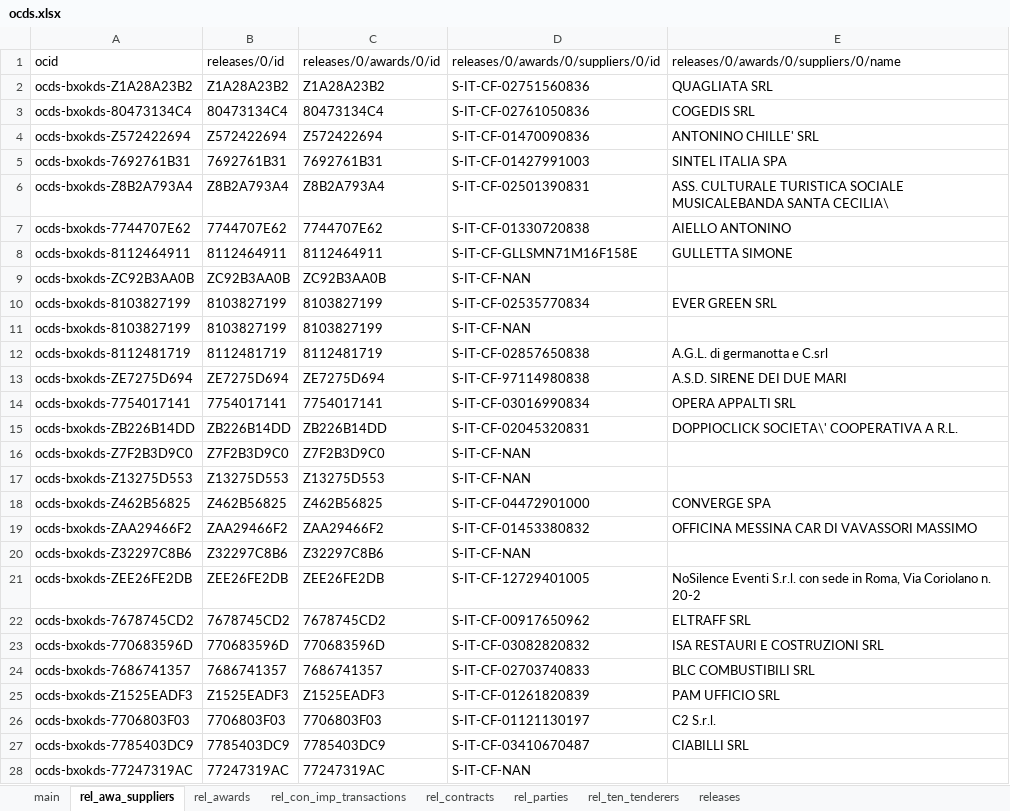
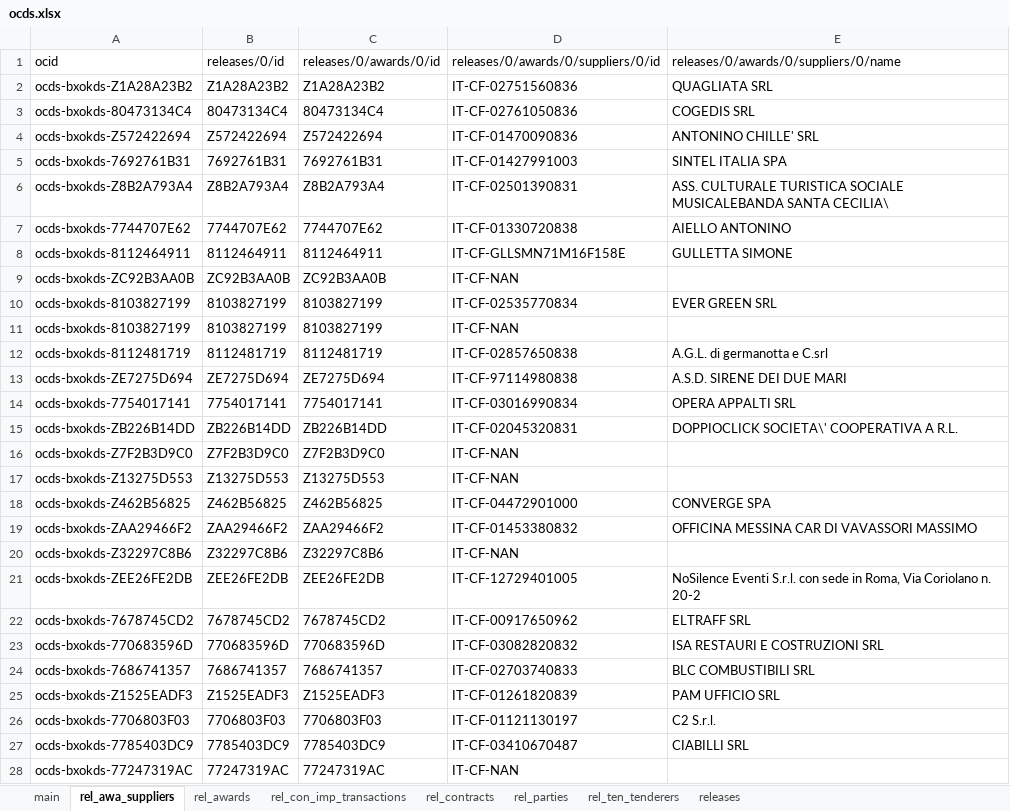
Before and after one commit to ondata/appaltipop, an Excel workbook: data/IT-CF-00080270838/ocds.xlsx, sheet rel_awa_suppliers, drawn as a sheet; only a part is shown; values as stored, in another font and other column widths than the file's, no borders; the diff covers the shown part only; the diff names each change by its address in the sheet, - before the commit and + after, or states it on an @@ line.

```diff
--- a/data/IT-CF-00080270838/ocds.xlsx (sheet rel_awa_suppliers)
+++ b/data/IT-CF-00080270838/ocds.xlsx (sheet rel_awa_suppliers)
-D2: S-IT-CF-02751560836
+D2: IT-CF-02751560836
-D3: S-IT-CF-02761050836
+D3: IT-CF-02761050836
-D4: S-IT-CF-01470090836
+D4: IT-CF-01470090836
-D5: S-IT-CF-01427991003
+D5: IT-CF-01427991003
-D6: S-IT-CF-02501390831
+D6: IT-CF-02501390831
-D7: S-IT-CF-01330720838
+D7: IT-CF-01330720838
-D8: S-IT-CF-GLLSMN71M16F158E
+D8: IT-CF-GLLSMN71M16F158E
-D9: S-IT-CF-NAN
+D9: IT-CF-NAN
-D10: S-IT-CF-02535770834
+D10: IT-CF-02535770834
-D11: S-IT-CF-NAN
+D11: IT-CF-NAN
-D12: S-IT-CF-02857650838
+D12: IT-CF-02857650838
-D13: S-IT-CF-97114980838
+D13: IT-CF-97114980838
-D14: S-IT-CF-03016990834
+D14: IT-CF-03016990834
-D15: S-IT-CF-02045320831
+D15: IT-CF-02045320831
-D16:D17: S-IT-CF-NAN
+D16:D17: IT-CF-NAN
-D18: S-IT-CF-04472901000
+D18: IT-CF-04472901000
-D19: S-IT-CF-01453380832
+D19: IT-CF-01453380832
-D20: S-IT-CF-NAN
+D20: IT-CF-NAN
-D21: S-IT-CF-12729401005
+D21: IT-CF-12729401005
-D22: S-IT-CF-00917650962
+D22: IT-CF-00917650962
-D23: S-IT-CF-03082820832
+D23: IT-CF-03082820832
-D24: S-IT-CF-02703740833
+D24: IT-CF-02703740833
-D25: S-IT-CF-01261820839
+D25: IT-CF-01261820839
-D26: S-IT-CF-01121130197
+D26: IT-CF-01121130197
-D27: S-IT-CF-03410670487
+D27: IT-CF-03410670487
-D28: S-IT-CF-NAN
+D28: IT-CF-NAN
```
Also changed, not shown: 629 edited cells elsewhere in this sheet, sheet rel_parties, sheet rel_ten_tenderers, sheet rel_contracts, sheet releases, sheet main, data/IT-CF-80049220637/ocds.xlsx, 38 other files.
